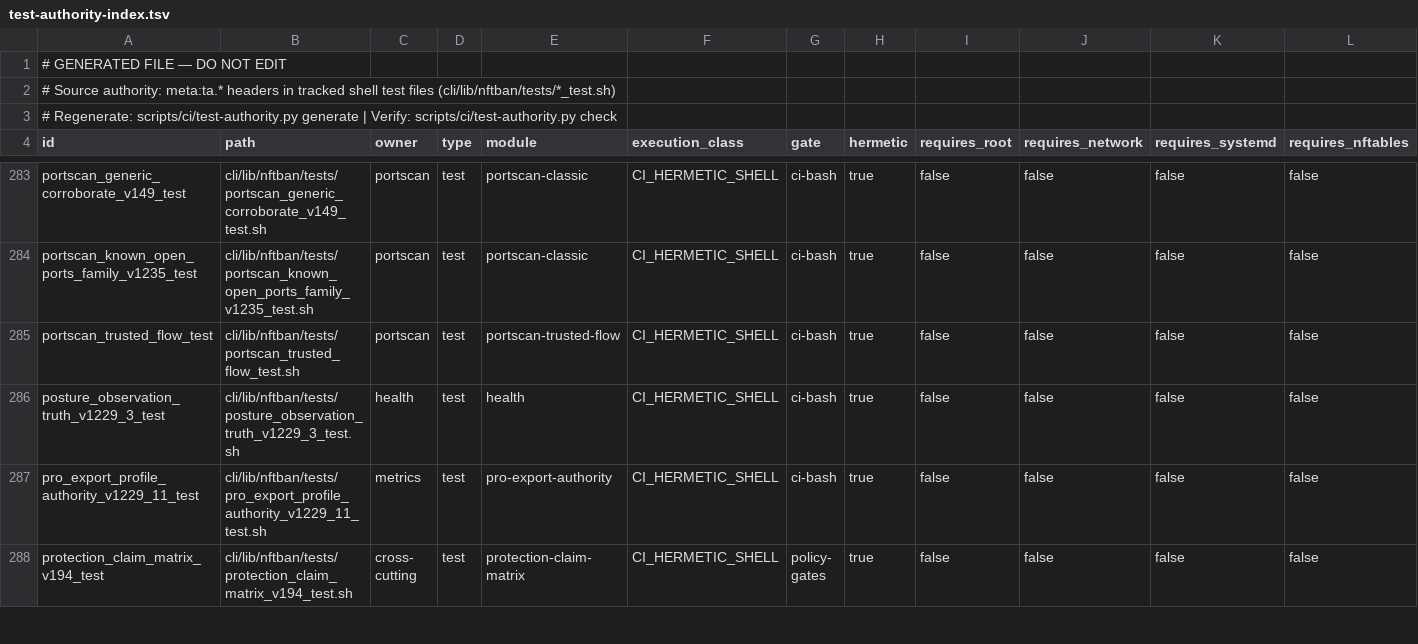
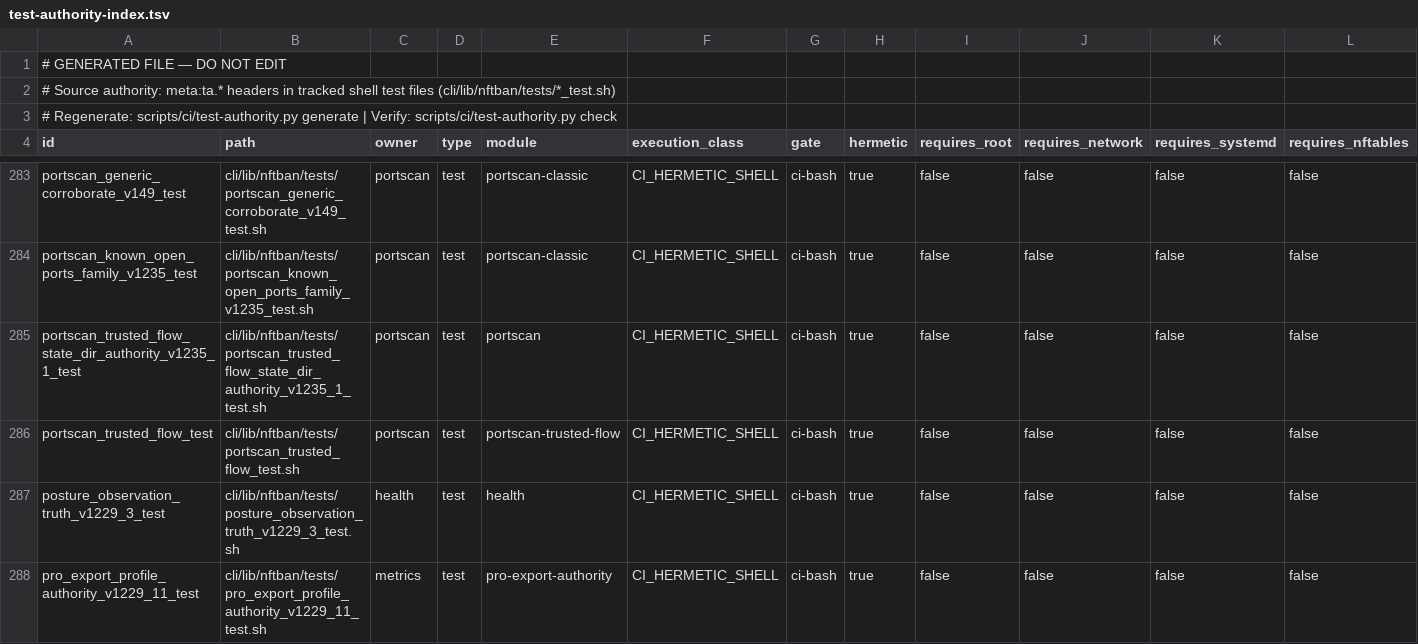
Before and after one commit to itcmsgr/nftban, a TSV file: scripts/ci/test-authority-index.tsv, drawn as a sheet; only a part is shown, gaps mark what is left out; the shorter side is filled out with more unchanged rows; rows hold the shown columns only; the diff names each change by its address in the sheet, - before the commit and + after, or states it on an @@ line.

Commit message:
fix(portscan): trusted-flow must not initialize NFTBAN_STATE_DIR (v1.235 upgrade FAILED_REBUILD)
v1.235.0 upgrades with PortScan enabled end FAILED_REBUILD (monitor, reproduced
on lab4). This is an initialization-order conflict. `nftban portscan reload`
runs as its own process in which NFTBAN_STATE_DIR is unset. Loading the portscan
module sources nftban_portscan_trusted_flow.sh, whose
`: "${NFTBAN_STATE_DIR:=/var/lib/nftban}"` initialized the unset variable to the
data-dir ROOT. The v1.235 IPC authority gate (nftban_firewall_authority) later
reads the same variable as the STATE dir, so it looked for
/var/lib/nftban/install_state and refused every IPC write in that process
("no-install-state /var/lib/nftban/install_state"). The portscan chains were
never created and the post-validator rolled the rebuild back. DDoS reapplies in
its own `nftban ddos reload` process, which never loads this module, so it
resolved /var/lib/nftban/state/install_state and was granted.

The module now reads NFTBAN_STATE_DIR and never initializes it. The trusted-flow
state file path is unchanged (default /var/lib/nftban/portscan-trusted-flow.state;
NFTBAN_STATE_DIR and NFTBAN_PTF_STATE_FILE overrides still honoured). The
authority check is untouched: FAILED_* and refused installs are still refused.

Test: portscan_trusted_flow_state_dir_authority_v1235_1_test
  (a) unset -> source trusted-flow -> the decision reads <data>/state/install_state
      and grants on a COMMITTED host (fails on v1.235.0, passes with the fix)
  (b) a pre-set NFTBAN_STATE_DIR is kept and still granted
  (c) FAILED_REBUILD and FAILED_AUTHORITY_ABORT hosts are still refused

```diff
--- a/scripts/ci/test-authority-index.tsv
+++ b/scripts/ci/test-authority-index.tsv
+row 285: portscan_trusted_flow_state_dir_authority_v1235_1_test | cli/lib/nftban/tests/portscan_trusted_flow_state_dir_authority_v1235_1_test.sh | portscan | test | portscan | CI_HERMETIC_SHELL | ci-bash | true | false | false | false | false
```
Also changed, not shown: 2 other files.
